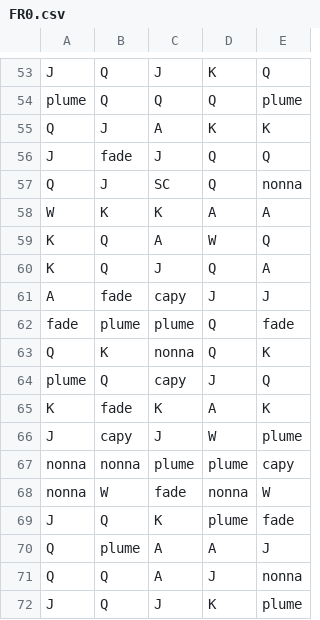
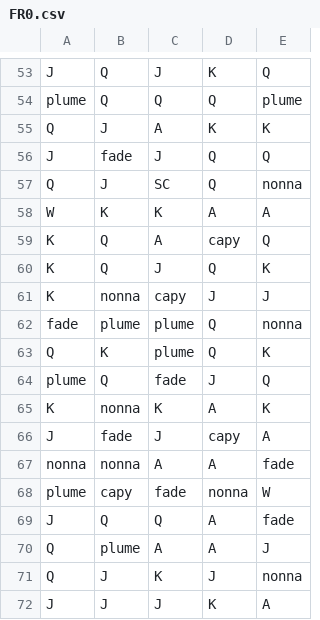
Before and after one commit to StakeEngine/math-sdk, a CSV file: games/aura_farm/reels/FR0.csv, drawn as a sheet; only a part is shown, gaps mark what is left out; the diff covers the shown part only.

```diff
--- a/games/aura_farm/reels/FR0.csv
+++ b/games/aura_farm/reels/FR0.csv
@@ -58,15 +58,15 @@ Q,J,SC,Q,nonna
 W,K,K,A,A
-K,Q,A,W,Q
-K,Q,J,Q,A
-A,fade,capy,J,J
-fade,plume,plume,Q,fade
-Q,K,nonna,Q,K
-plume,Q,capy,J,Q
-K,fade,K,A,K
-J,capy,J,W,plume
-nonna,nonna,plume,plume,capy
-nonna,W,fade,nonna,W
-J,Q,K,plume,fade
+K,Q,A,capy,Q
+K,Q,J,Q,K
+K,nonna,capy,J,J
+fade,plume,plume,Q,nonna
+Q,K,plume,Q,K
+plume,Q,fade,J,Q
+K,nonna,K,A,K
+J,fade,J,capy,A
+nonna,nonna,A,A,fade
+plume,capy,fade,nonna,W
+J,Q,Q,A,fade
 Q,plume,A,A,J
-Q,Q,A,J,nonna
-J,Q,J,K,plume
+Q,J,K,J,nonna
+J,J,J,K,A
```
Also changed, not shown: 5 added rows, 5 removed rows and 49 edited cells elsewhere in this file, 3 other files.
